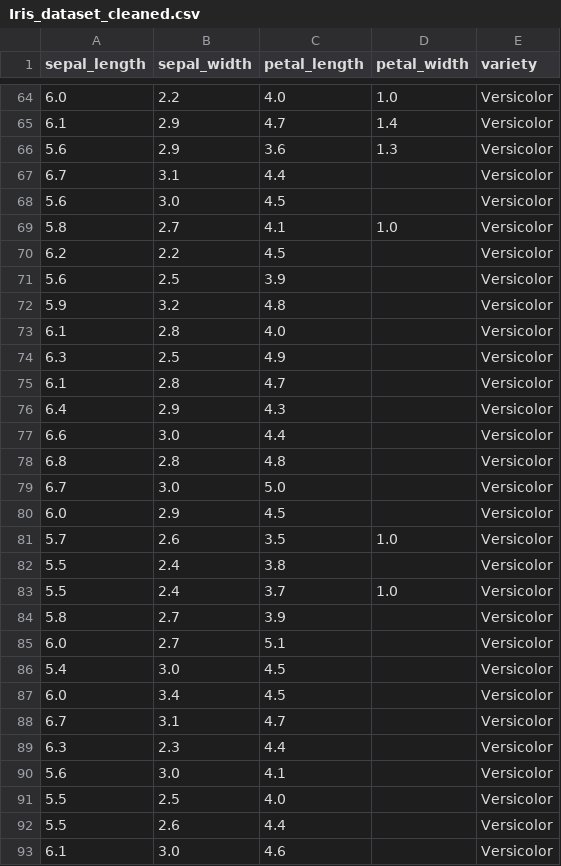
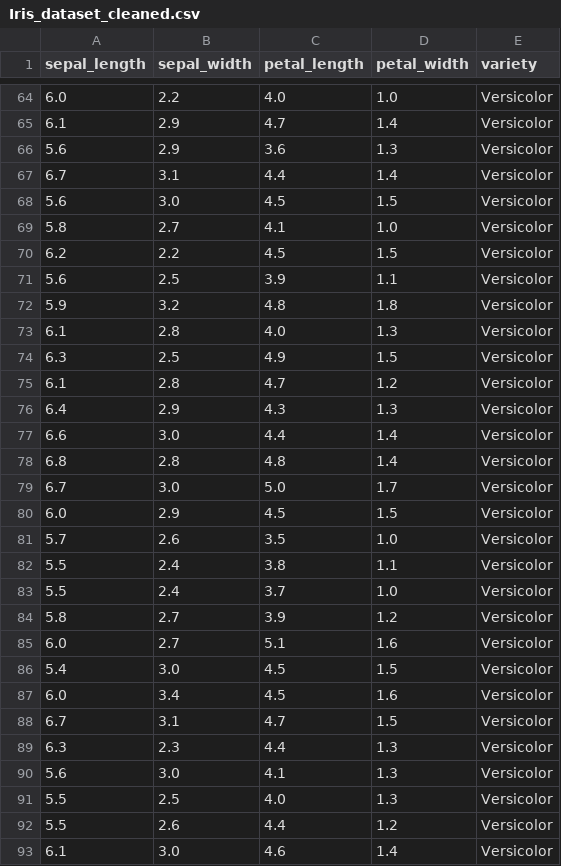
Before and after one commit to jacob-myers/DataMining, a CSV file: DataCleaning/Iris_dataset_cleaned.csv, drawn as a sheet; only a part is shown, gaps mark what is left out; the diff covers the shown part only.

```diff
--- a/DataCleaning/Iris_dataset_cleaned.csv
+++ b/DataCleaning/Iris_dataset_cleaned.csv
@@ -66,28 +66,28 @@ sepal_length,sepal_width,petal_length,petal_width,variety
 5.6,2.9,3.6,1.3,Versicolor
-6.7,3.1,4.4,,Versicolor
-5.6,3.0,4.5,,Versicolor
+6.7,3.1,4.4,1.4,Versicolor
+5.6,3.0,4.5,1.5,Versicolor
 5.8,2.7,4.1,1.0,Versicolor
-6.2,2.2,4.5,,Versicolor
-5.6,2.5,3.9,,Versicolor
-5.9,3.2,4.8,,Versicolor
-6.1,2.8,4.0,,Versicolor
-6.3,2.5,4.9,,Versicolor
-6.1,2.8,4.7,,Versicolor
-6.4,2.9,4.3,,Versicolor
-6.6,3.0,4.4,,Versicolor
-6.8,2.8,4.8,,Versicolor
-6.7,3.0,5.0,,Versicolor
-6.0,2.9,4.5,,Versicolor
+6.2,2.2,4.5,1.5,Versicolor
+5.6,2.5,3.9,1.1,Versicolor
+5.9,3.2,4.8,1.8,Versicolor
+6.1,2.8,4.0,1.3,Versicolor
+6.3,2.5,4.9,1.5,Versicolor
+6.1,2.8,4.7,1.2,Versicolor
+6.4,2.9,4.3,1.3,Versicolor
+6.6,3.0,4.4,1.4,Versicolor
+6.8,2.8,4.8,1.4,Versicolor
+6.7,3.0,5.0,1.7,Versicolor
+6.0,2.9,4.5,1.5,Versicolor
 5.7,2.6,3.5,1.0,Versicolor
-5.5,2.4,3.8,,Versicolor
+5.5,2.4,3.8,1.1,Versicolor
 5.5,2.4,3.7,1.0,Versicolor
-5.8,2.7,3.9,,Versicolor
-6.0,2.7,5.1,,Versicolor
-5.4,3.0,4.5,,Versicolor
-6.0,3.4,4.5,,Versicolor
-6.7,3.1,4.7,,Versicolor
-6.3,2.3,4.4,,Versicolor
-5.6,3.0,4.1,,Versicolor
-5.5,2.5,4.0,,Versicolor
-5.5,2.6,4.4,,Versicolor
-6.1,3.0,4.6,,Versicolor
+5.8,2.7,3.9,1.2,Versicolor
+6.0,2.7,5.1,1.6,Versicolor
+5.4,3.0,4.5,1.5,Versicolor
+6.0,3.4,4.5,1.6,Versicolor
+6.7,3.1,4.7,1.5,Versicolor
+6.3,2.3,4.4,1.3,Versicolor
+5.6,3.0,4.1,1.3,Versicolor
+5.5,2.5,4.0,1.3,Versicolor
+5.5,2.6,4.4,1.2,Versicolor
+6.1,3.0,4.6,1.4,Versicolor
```
Also changed, not shown: 50 edited cells elsewhere in this file, 1 other file.
